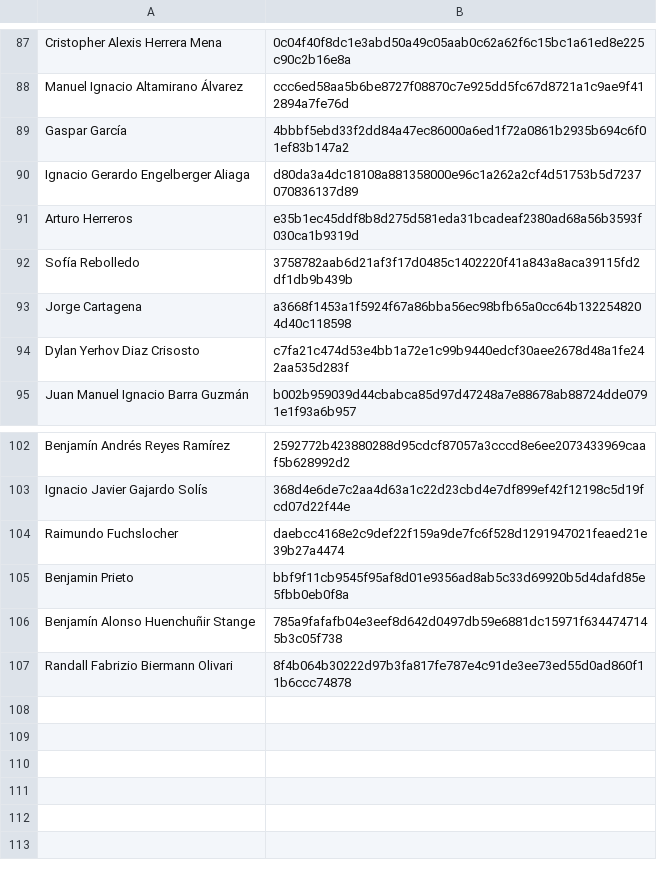
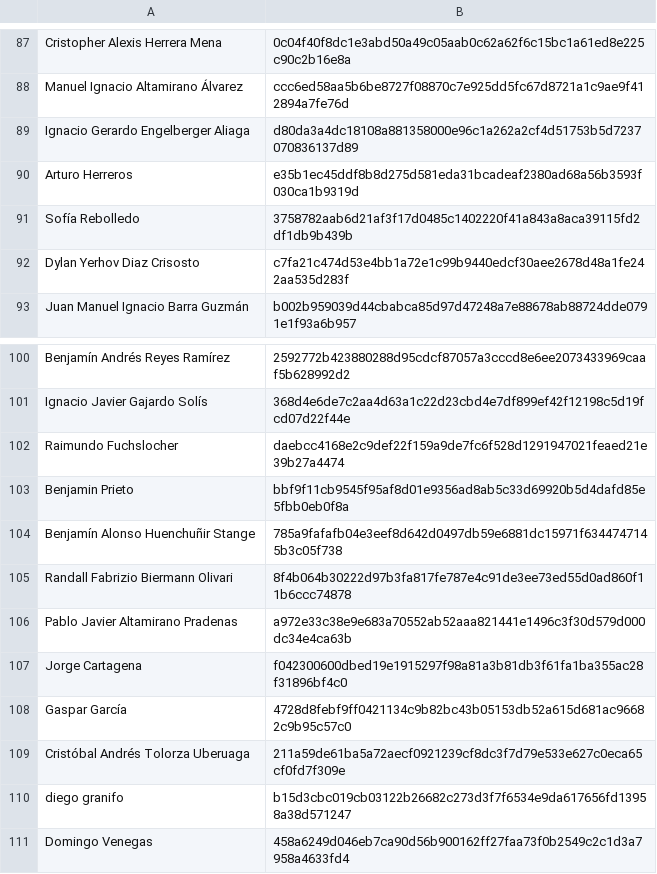
Before and after one commit to IIC3253/2026, a CSV file: hash_claves.csv, drawn as a sheet; only a part is shown, gaps mark what is left out.

Commit message:
nueva version del archivo de claves del curso

```diff
--- a/hash_claves.csv
+++ b/hash_claves.csv
@@ -88,3 +88,2 @@ Cristopher Alexis Herrera Mena,0c04f40f8dc1e3abd50a49c05aab0c62a62f6c15bc1a61ed8
 Manuel Ignacio Altamirano Álvarez,ccc6ed58aa5b6be8727f08870c7e925dd5fc67d8721a1c9ae9f412894a7fe76d
-Gaspar García,4bbbf5ebd33f2dd84a47ec86000a6ed1f72a0861b2935b694c6f01ef83b147a2
 Ignacio Gerardo Engelberger Aliaga,d80da3a4dc18108a881358000e96c1a262a2cf4d51753b5d7237070836137d89
@@ -92,3 +91,2 @@ Arturo Herreros,e35b1ec45ddf8b8d275d581eda31bcadeaf2380ad68a56b3593f030ca1b9319d
 Sofía Rebolledo,3758782aab6d21af3f17d0485c1402220f41a843a8aca39115fd2df1db9b439b
-Jorge Cartagena,a3668f1453a1f5924f67a86bba56ec98bfb65a0cc64b1322548204d40c118598
 Dylan Yerhov Diaz Crisosto,c7fa21c474d53e4bb1a72e1c99b9440edcf30aee2678d48a1fe242aa535d283f
@@ -107 +105,7 @@ Benjamín Alonso Huenchuñir Stange,785a9fafafb04e3eef8d642d0497db59e6881dc15971
 Randall Fabrizio Biermann Olivari,8f4b064b30222d97b3fa817fe787e4c91de3ee73ed55d0ad860f11b6ccc74878
+Pablo Javier Altamirano Pradenas,a972e33c38e9e683a70552ab52aaa821441e1496c3f30d579d000dc34e4ca63b
+Jorge Cartagena,f042300600dbed19e1915297f98a81a3b81db3f61fa1ba355ac28f31896bf4c0
+Gaspar García,4728d8febf9ff0421134c9b82bc43b05153db52a615d681ac96682c9b95c57c0
+Cristóbal Andrés Tolorza Uberuaga,211a59de61ba5a72aecf0921239cf8dc3f7d79e533e627c0eca65cf0fd7f309e
+diego granifo,b15d3cbc019cb03122b26682c273d3f7f6534e9da617656fd13958a38d571247
+Domingo Venegas,458a6249d046eb7ca90d56b900162ff27faa73f0b2549c2c1d3a7958a4633fd4
```
